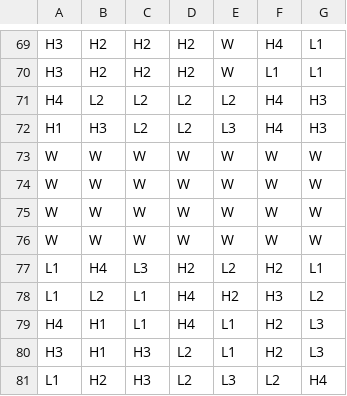
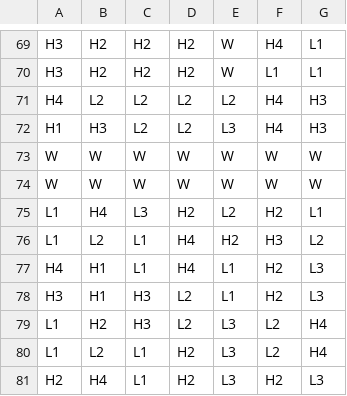
Before and after one commit to slot-engine/slot-engine, a CSV file: examples/cluster_example/static-reels/maxwin.csv, drawn as a sheet; only a part is shown, gaps mark what is left out; the shorter side is filled out with more unchanged rows.

Commit message:
feat(examples): finish cluster example

```diff
--- a/examples/cluster_example/static-reels/maxwin.csv
+++ b/examples/cluster_example/static-reels/maxwin.csv
@@ -74,4 +74,2 @@ W,W,W,W,W,W,W
 W,W,W,W,W,W,W
-W,W,W,W,W,W,W
-W,W,W,W,W,W,W
 L1,H4,L3,H2,L2,H2,L1
```
Also changed, not shown: 2 other files.
